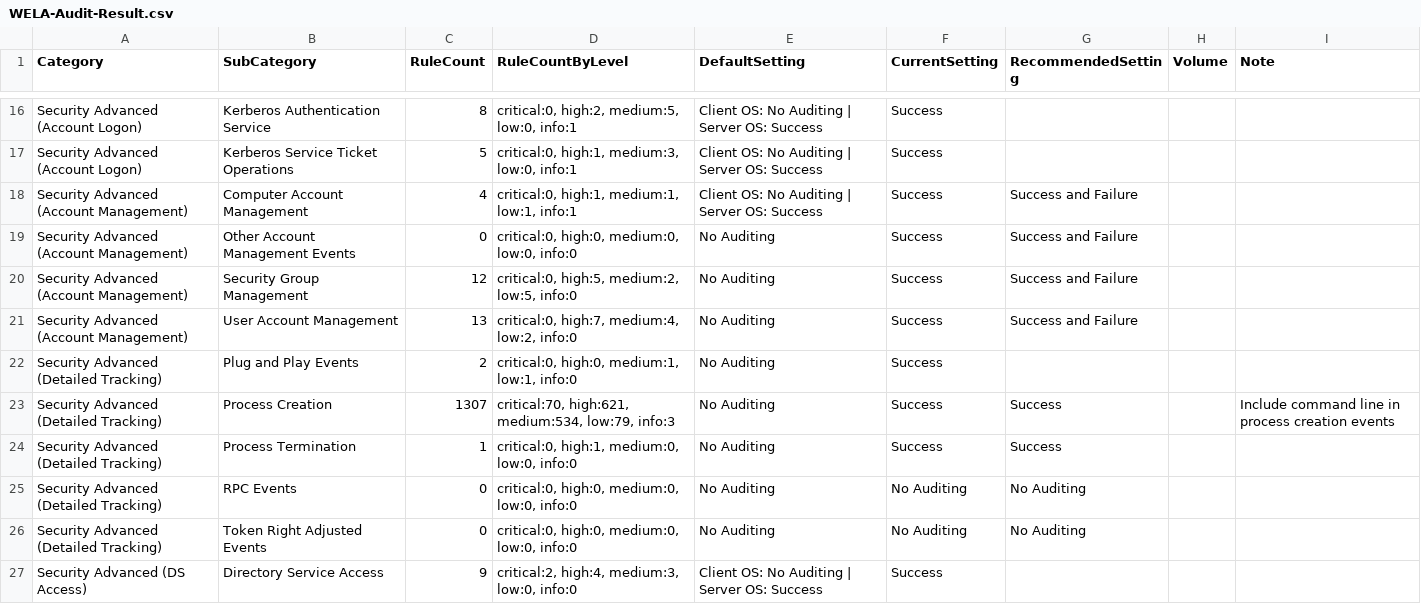
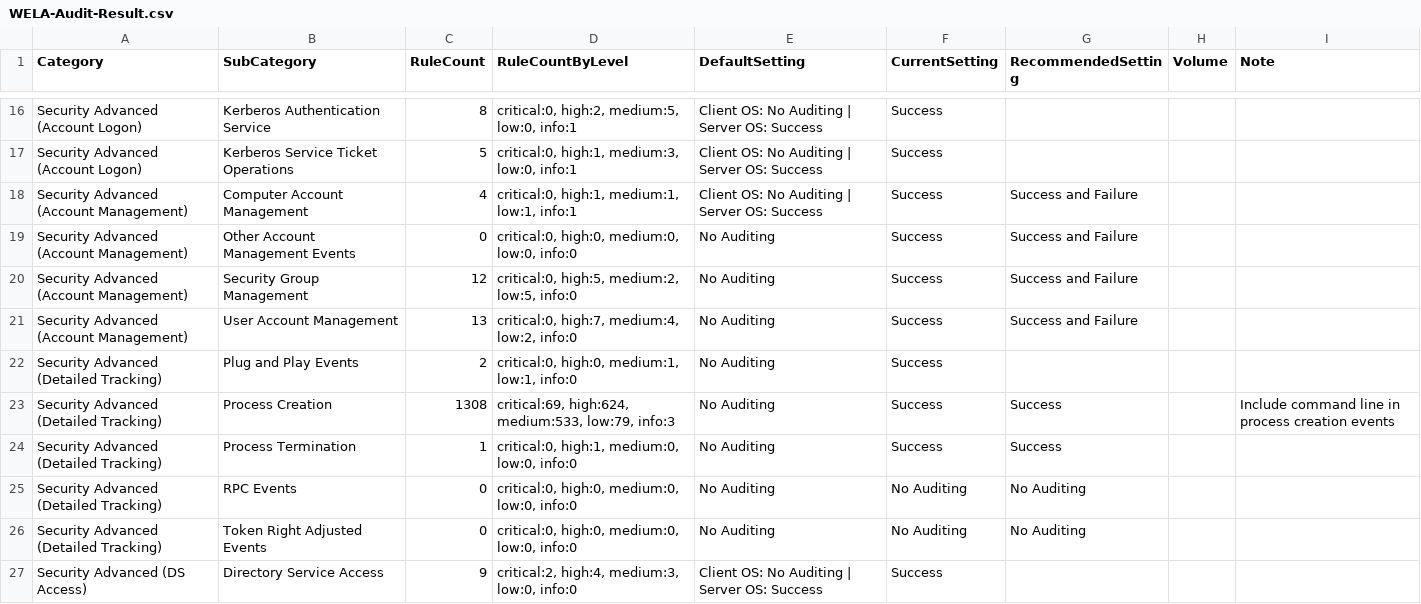
Before and after one commit to fukusuket/EventLog-Baseline-Guide, a CSV file: data/Australian_Signals_Directorate/WELA-Audit-Result.csv, drawn as a sheet; only a part is shown, gaps mark what is left out.

```diff
--- a/data/Australian_Signals_Directorate/WELA-Audit-Result.csv
+++ b/data/Australian_Signals_Directorate/WELA-Audit-Result.csv
@@ -22,3 +22,3 @@
 "Security Advanced (Detailed Tracking)","Plug and Play Events","2","critical:0, high:0, medium:1, low:1, info:0","No Auditing","Success","","",""
-"Security Advanced (Detailed Tracking)","Process Creation","1307","critical:70, high:621, medium:534, low:79, info:3","No Auditing","Success","Success","","Include command line in process creation events"
+"Security Advanced (Detailed Tracking)","Process Creation","1308","critical:69, high:624, medium:533, low:79, info:3","No Auditing","Success","Success","","Include command line in process creation events"
 "Security Advanced (Detailed Tracking)","Process Termination","1","critical:0, high:1, medium:0, low:0, info:0","No Auditing","Success","Success","",""
```
Also changed, not shown: data/Australian_Signals_Directorate/UsableRules.csv, data/Australian_Signals_Directorate/WELA-FileSize-Result.csv.
